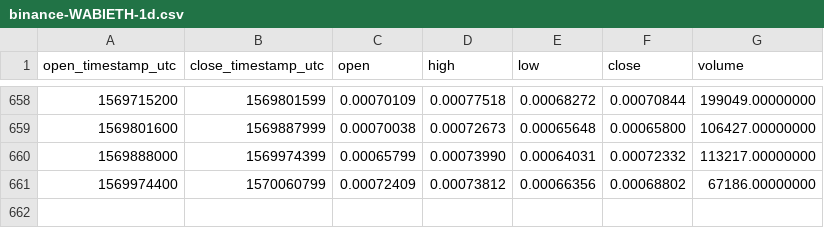
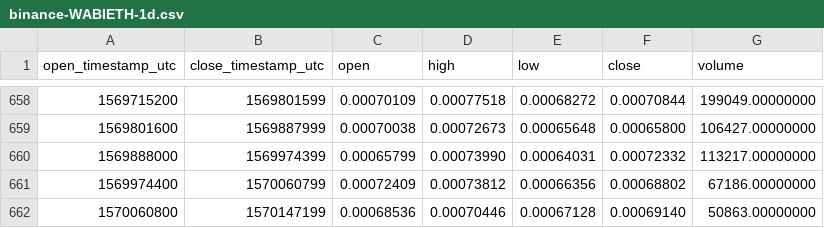
Before and after one commit to cryptobigbro/binance-WABIETH, a CSV file: binance-WABIETH-1d.csv, drawn as a sheet; only a part is shown, gaps mark what is left out.

Commit message:
Update OHLCV data.

```diff
--- a/binance-WABIETH-1d.csv
+++ b/binance-WABIETH-1d.csv
@@ -661 +661,2 @@ open_timestamp_utc,close_timestamp_utc,open,high,low,close,volume
 1569974400,1570060799,0.00072409,0.00073812,0.00066356,0.00068802,67186.00000000
+1570060800,1570147199,0.00068536,0.00070446,0.00067128,0.00069140,50863.00000000
```
Also changed, not shown: 1 other file.
